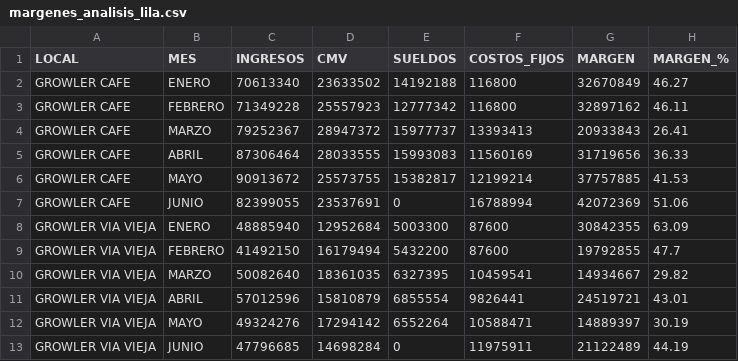
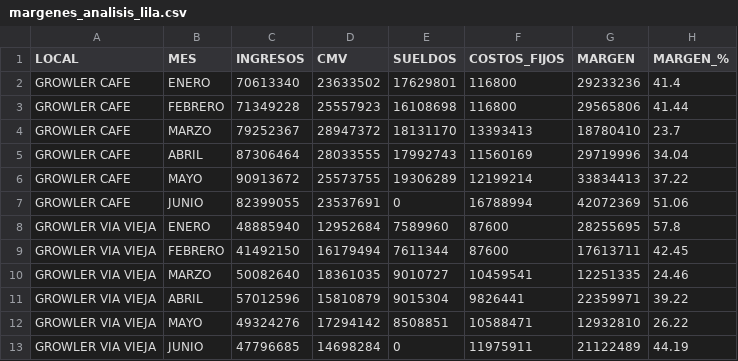
Before and after one commit to colatinto/garage_ventas, a CSV file: margenes_analisis_lila.csv, drawn as a sheet; only a part is shown; the diff covers the shown part only.

```diff
--- a/margenes_analisis_lila.csv
+++ b/margenes_analisis_lila.csv
@@ -1,13 +1,13 @@
 LOCAL,MES,INGRESOS,CMV,SUELDOS,COSTOS_FIJOS,MARGEN,MARGEN_%
-GROWLER CAFE,ENERO,70613340,23633502,14192188,116800,32670849,46.27
-GROWLER CAFE,FEBRERO,71349228,25557923,12777342,116800,32897162,46.11
-GROWLER CAFE,MARZO,79252367,28947372,15977737,13393413,20933843,26.41
-GROWLER CAFE,ABRIL,87306464,28033555,15993083,11560169,31719656,36.33
-GROWLER CAFE,MAYO,90913672,25573755,15382817,12199214,37757885,41.53
+GROWLER CAFE,ENERO,70613340,23633502,17629801,116800,29233236,41.4
+GROWLER CAFE,FEBRERO,71349228,25557923,16108698,116800,29565806,41.44
+GROWLER CAFE,MARZO,79252367,28947372,18131170,13393413,18780410,23.7
+GROWLER CAFE,ABRIL,87306464,28033555,17992743,11560169,29719996,34.04
+GROWLER CAFE,MAYO,90913672,25573755,19306289,12199214,33834413,37.22
 GROWLER CAFE,JUNIO,82399055,23537691,0,16788994,42072369,51.06
-GROWLER VIA VIEJA,ENERO,48885940,12952684,5003300,87600,30842355,63.09
-GROWLER VIA VIEJA,FEBRERO,41492150,16179494,5432200,87600,19792855,47.7
-GROWLER VIA VIEJA,MARZO,50082640,18361035,6327395,10459541,14934667,29.82
-GROWLER VIA VIEJA,ABRIL,57012596,15810879,6855554,9826441,24519721,43.01
-GROWLER VIA VIEJA,MAYO,49324276,17294142,6552264,10588471,14889397,30.19
+GROWLER VIA VIEJA,ENERO,48885940,12952684,7589960,87600,28255695,57.8
+GROWLER VIA VIEJA,FEBRERO,41492150,16179494,7611344,87600,17613711,42.45
+GROWLER VIA VIEJA,MARZO,50082640,18361035,9010727,10459541,12251335,24.46
+GROWLER VIA VIEJA,ABRIL,57012596,15810879,9015304,9826441,22359971,39.22
+GROWLER VIA VIEJA,MAYO,49324276,17294142,8508851,10588471,12932810,26.22
 GROWLER VIA VIEJA,JUNIO,47796685,14698284,0,11975911,21122489,44.19
```
Also changed, not shown: 30 edited cells elsewhere in this file, 5 other files.
